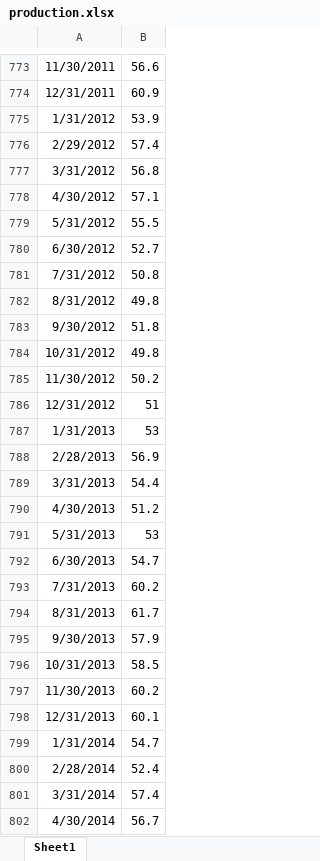
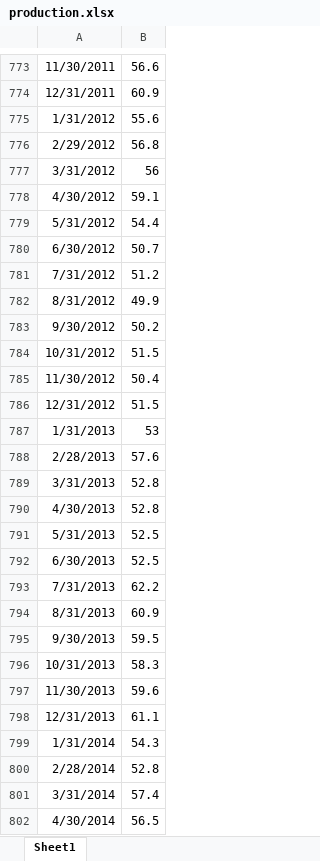
Before and after one commit to davidallen02/ism-manufacturing, an Excel workbook: data/production.xlsx, sheet Sheet1, drawn as a sheet; only a part is shown, gaps mark what is left out; values as stored, in another font and other column widths than the file's, no borders; the diff covers the shown part only; the diff names each change by its address in the sheet, - before the commit and + after, or states it on an @@ line.

```diff
--- a/data/production.xlsx (sheet Sheet1)
+++ b/data/production.xlsx (sheet Sheet1)
-B775: 53.9
+B775: 55.6
-B776: 57.4
+B776: 56.8
-B777: 56.8
+B777: 56
-B778: 57.1
+B778: 59.1
-B779: 55.5
+B779: 54.4
-B780: 52.7
+B780: 50.7
-B781: 50.8
+B781: 51.2
-B782: 49.8
+B782: 49.9
-B783: 51.8
+B783: 50.2
-B784: 49.8
+B784: 51.5
-B785: 50.2
+B785: 50.4
-B786: 51
+B786: 51.5
-B788: 56.9
+B788: 57.6
-B789: 54.4
+B789: 52.8
-B790: 51.2
+B790: 52.8
-B791: 53
+B791: 52.5
-B792: 54.7
+B792: 52.5
-B793: 60.2
+B793: 62.2
-B794: 61.7
+B794: 60.9
-B795: 57.9
+B795: 59.5
-B796: 58.5
+B796: 58.3
-B797: 60.2
+B797: 59.6
-B798: 60.1
+B798: 61.1
-B799: 54.7
+B799: 54.3
-B800: 52.4
+B800: 52.8
-B802: 56.7
+B802: 56.5
```
Also changed, not shown: 5 added rows and 66 edited cells elsewhere in this sheet, data/employment.xlsx, data/new_orders.xlsx, 28 other files.
